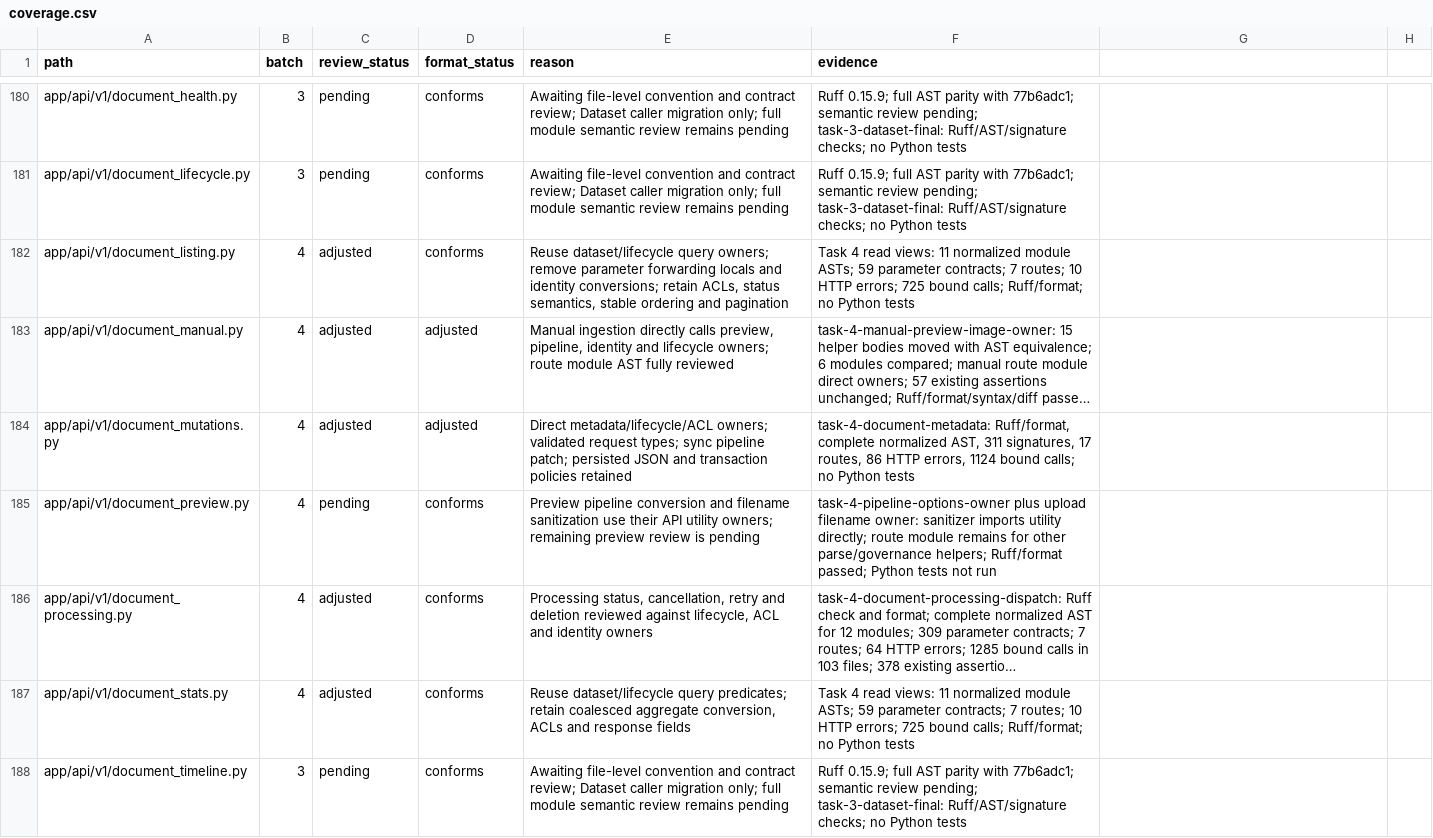
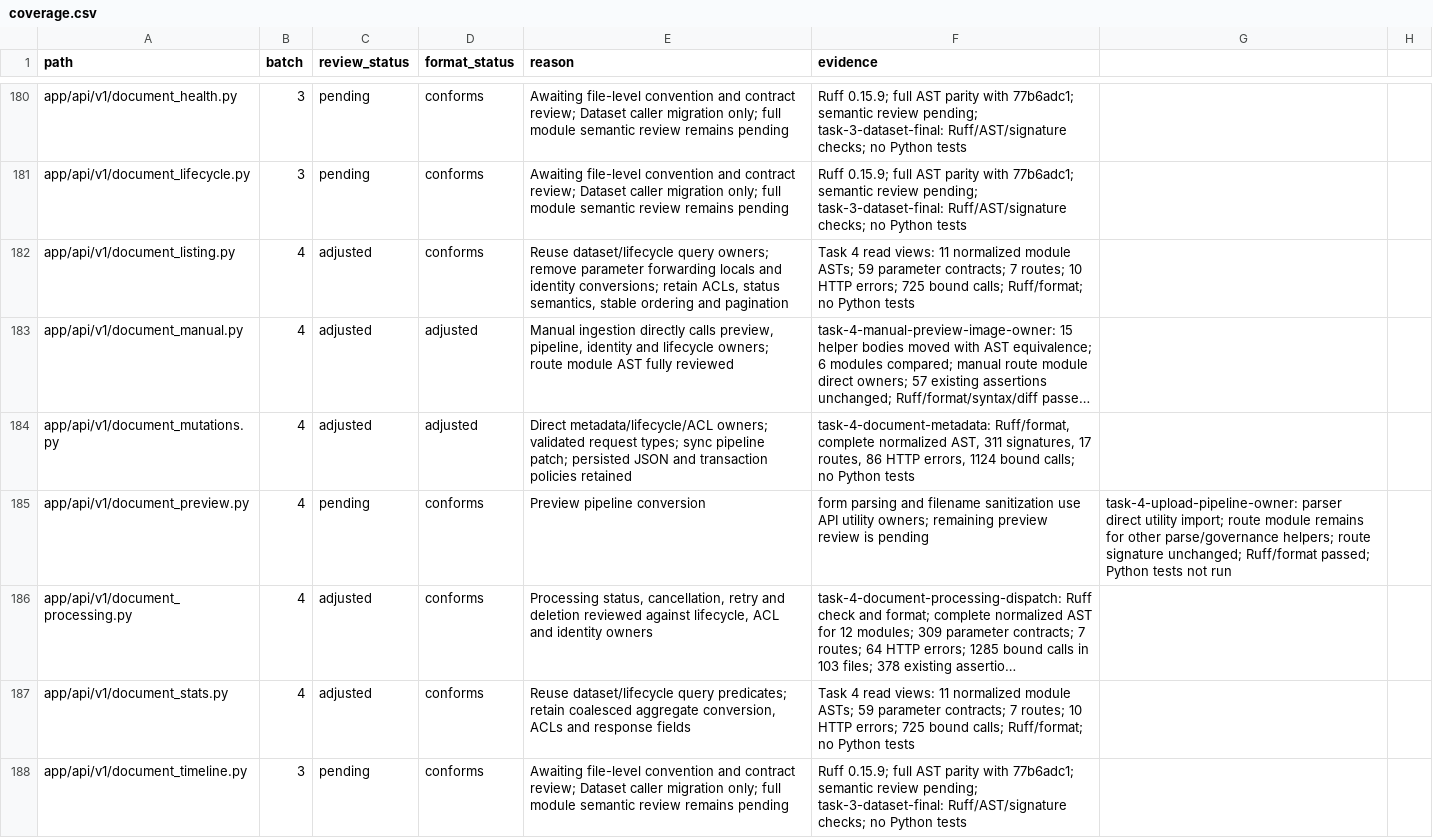
Before and after one commit to skygazer42/MimirQ, a CSV file: docs/maintenance/style-unification/coverage.csv, drawn as a sheet; only a part is shown, gaps mark what is left out; long unchanged cells end in …; the diff covers the shown part only; the diff names each change by its address in the sheet, - before the commit and + after, or states it on an @@ line.

Commit message:
refactor(upload): centralize pipeline request owners

```diff
--- a/docs/maintenance/style-unification/coverage.csv
+++ b/docs/maintenance/style-unification/coverage.csv
-E185 (reason): …pipeline conversion and filename sanitization use their API utility owners; remaining preview review is pending
+E185 (reason): …pipeline conversion
-F185 (evidence): task-4-pipeline-options-owner plus upload filename owner: sanitizer imports utility directly; route module remains for other parse/governance helpers; Ruff/format passed; Python tests not run
+F185 (evidence): form parsing and filename sanitization use API utility owners; remaining preview review is pending
-G185: (empty)
+G185: task-4-upload-pipeline-owner: parser direct utility import; route module remains for other parse/governance helpers; route signature unchanged; Ruff/format passed; Python tests not run
```
Also changed, not shown: 10 edited cells elsewhere in this file, 9 other files.
